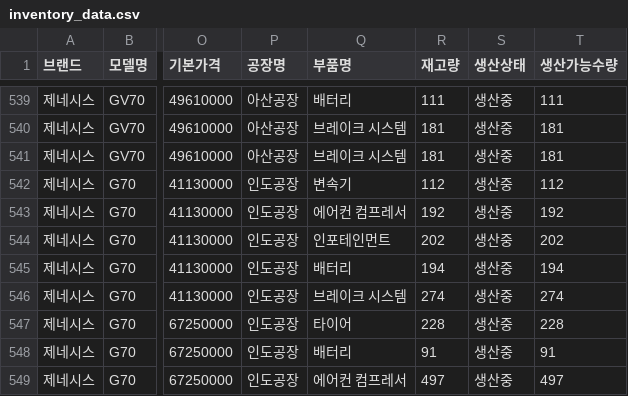
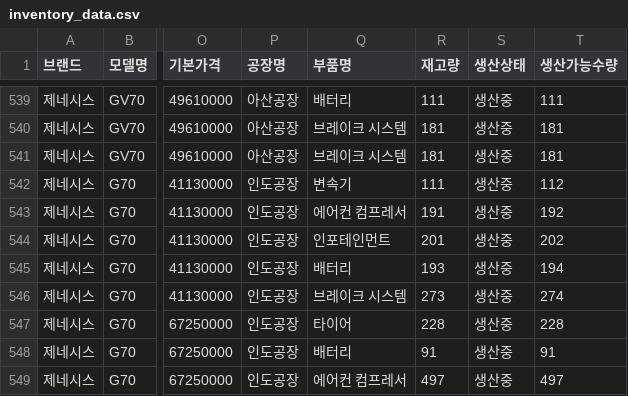
Before and after one commit to CodeWorks-hi/hyundai-crm-platform, a CSV file: data/inventory_data.csv, drawn as a sheet; only a part is shown, gaps mark what is left out; the diff covers the shown part only; the diff names each change by its address in the sheet, - before the commit and + after, or states it on an @@ line.

```diff
--- a/data/inventory_data.csv
+++ b/data/inventory_data.csv
-R542 (재고량): 112
+R542 (재고량): 111
-R543 (재고량): 192
+R543 (재고량): 191
-R544 (재고량): 202
+R544 (재고량): 201
-R545 (재고량): 194
+R545 (재고량): 193
-R546 (재고량): 274
+R546 (재고량): 273
```
Also changed, not shown: 25 edited cells elsewhere in this file, 5 other files.
